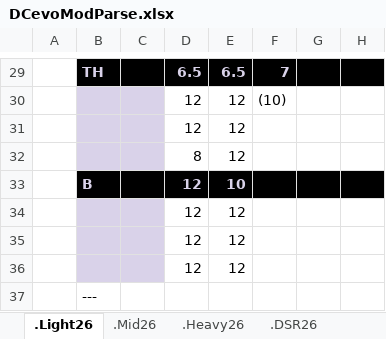
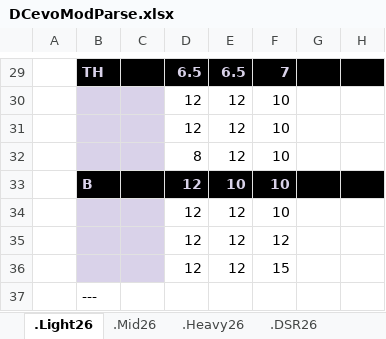
Before and after one commit to GuillBuj/fitlogtimer, an Excel workbook: docs/DCevoModParse.xlsx, sheet .Light26, drawn as a sheet; only a part is shown, gaps mark what is left out; values as stored, in another font and other column widths than the file's, no borders; charts and pictures not drawn; the diff covers the shown part only; the diff names each change by its address in the sheet, - before the commit and + after, or states it on an @@ line.

```diff
--- a/docs/DCevoModParse.xlsx (sheet .Light26)
+++ b/docs/DCevoModParse.xlsx (sheet .Light26)
-F30: (10)
+F30: 10
-F31:F34: (empty)
+F31:F34: 10
-F35: (empty)
+F35: 12
-F36: (empty)
+F36: 15
```
Also changed, not shown: 28 edited cells and cell formats elsewhere in this sheet, sheet .HSD26, sheet .Heavy26, sheet .DSR26, charts or pictures, 1 other file.
